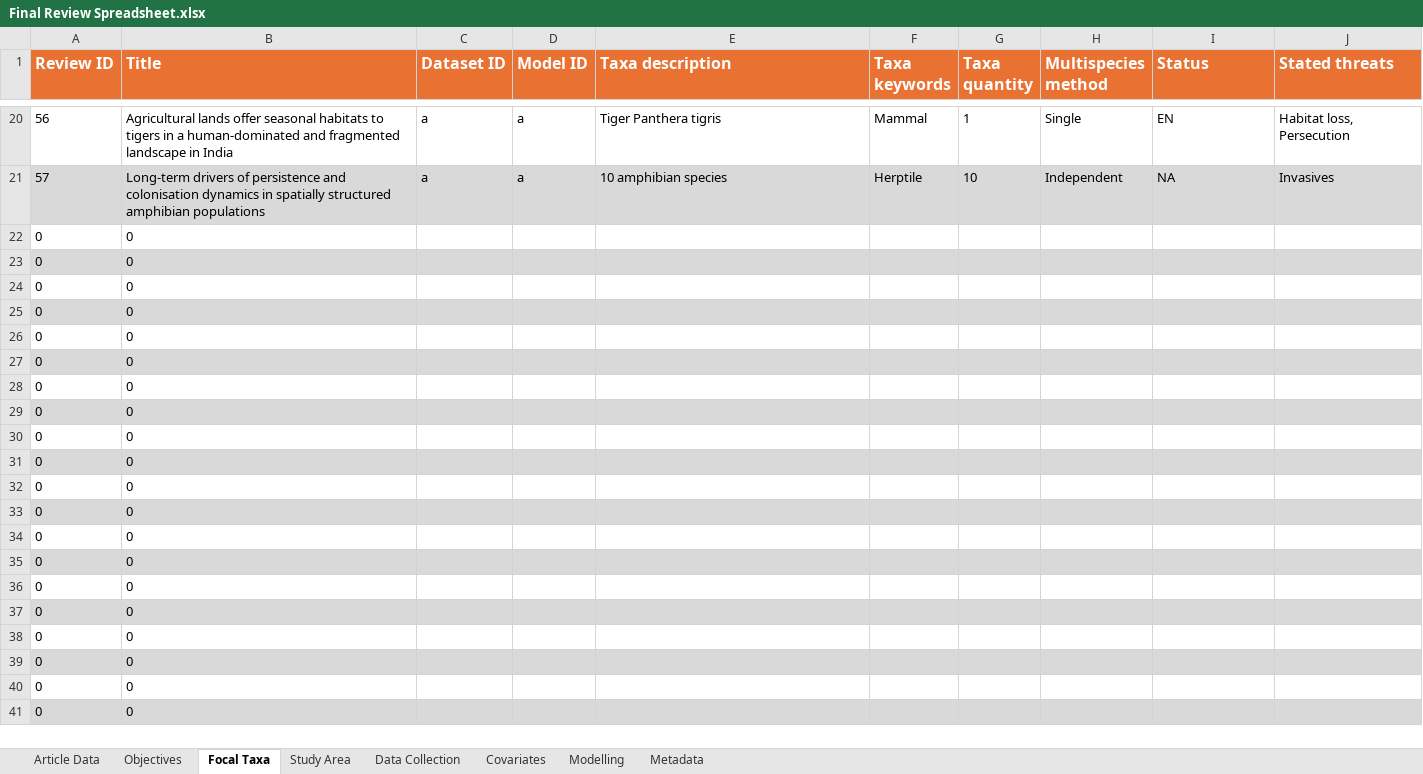
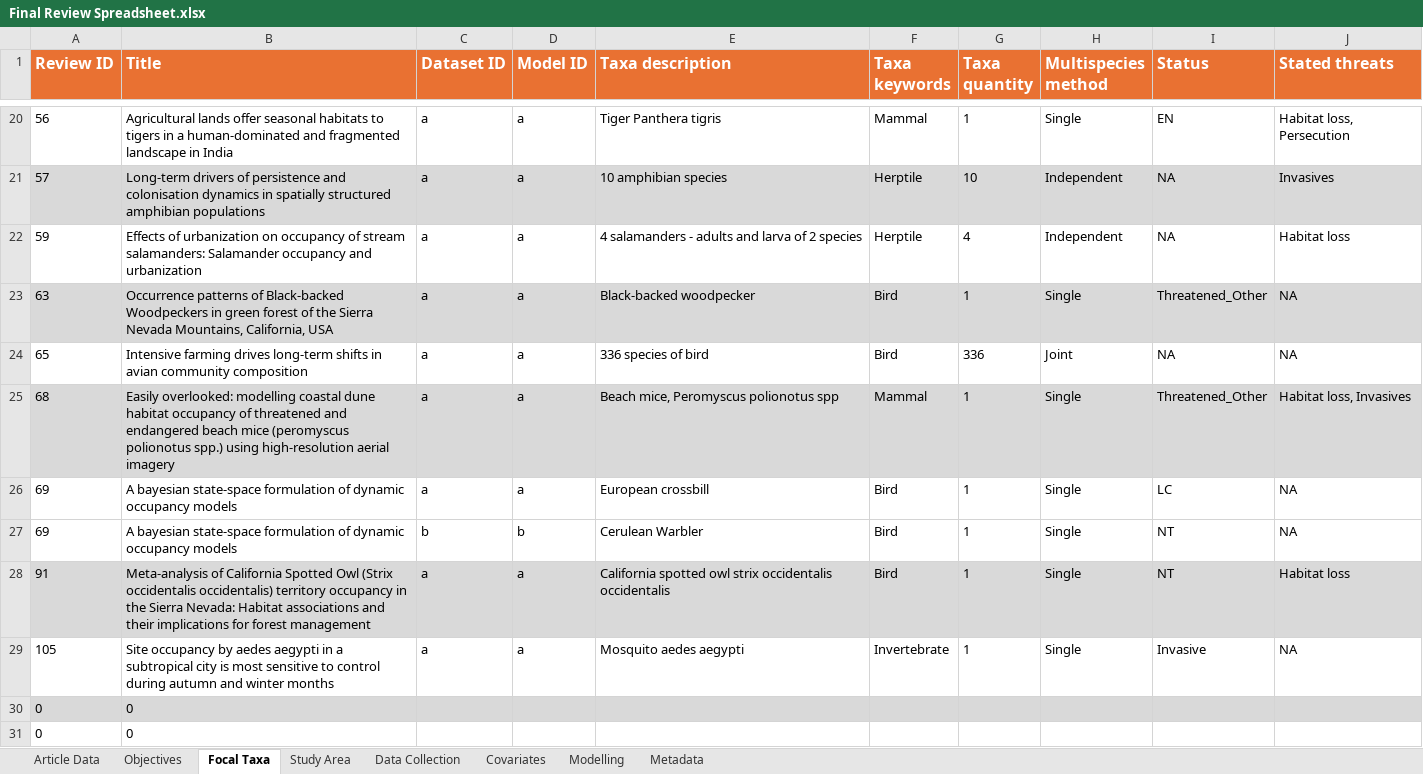
Before and after one commit to SaoirseKelleher/DOM_Review, an Excel workbook: Spreadsheets/Final Review Spreadsheet.xlsx, sheet Focal Taxa, drawn as a sheet; only a part is shown, gaps mark what is left out; the shorter side is filled out with more unchanged rows; values as stored, in another font and other column widths than the file's, no borders; 1 other sheet too large or unreadable and not compared; removed rows and columns are numbered as before the commit, all else as after; the diff names each change by its address in the sheet, - before the commit and + after, or states it on an @@ line.

```diff
--- a/Spreadsheets/Final Review Spreadsheet.xlsx (sheet Focal Taxa)
+++ b/Spreadsheets/Final Review Spreadsheet.xlsx (sheet Focal Taxa)
-row 22: 0 | 0
-row 23: 0 | 0
-row 24: 0 | 0
-row 25: 0 | 0
-row 26: 0 | 0
-row 27: 0 | 0
-row 28: 0 | 0
+row 22: 59 | Effects of urbanization on occupancy of stream salamanders: Salamander occupancy and urbanization | a | a | 4 salamanders - adults and larva of 2 species | Herptile | 4 | Independent | NA | Habitat loss
+row 23: 63 | Occurrence patterns of Black-backed Woodpeckers in green forest of the Sierra Nevada Mountains, California, USA | a | a | Black-backed woodpecker | Bird | 1 | Single | Threatened_Other | NA
+row 24: 65 | Intensive farming drives long-term shifts in avian community composition | a | a | 336 species of bird | Bird | 336 | Joint | NA | NA
+row 25: 68 | Easily overlooked: modelling coastal dune habitat occupancy of threatened and endangered beach mice (peromyscus polionotus spp.) using high-resolution aerial imagery | a | a | Beach mice, Peromyscus polionotus spp | Mammal | 1 | Single | Threatened_Other | Habitat loss, Invasives
+row 26: 69 | A bayesian state-space formulation of dynamic occupancy models | a | a | European crossbill | Bird | 1 | Single | LC | NA
+row 27: 69 | A bayesian state-space formulation of dynamic occupancy models | b | b | Cerulean Warbler | Bird | 1 | Single | NT | NA
+row 28: 91 | Meta-analysis of California Spotted Owl (Strix occidentalis occidentalis) territory occupancy in the Sierra Nevada: Habitat associations and their implications for forest management | a | a | California spotted owl strix occidentalis occidentalis | Bird | 1 | Single | NT | Habitat loss
+row 29: 105 | Site occupancy by aedes aegypti in a subtropical city is most sensitive to control during autumn and winter months | a | a | Mosquito aedes aegypti | Invertebrate | 1 | Single | Invasive | NA
```
Also changed, not shown: sheet Covariates, sheet Data Collection, sheet Study Area, sheet Objectives, sheet Article Data, 1 other file.
